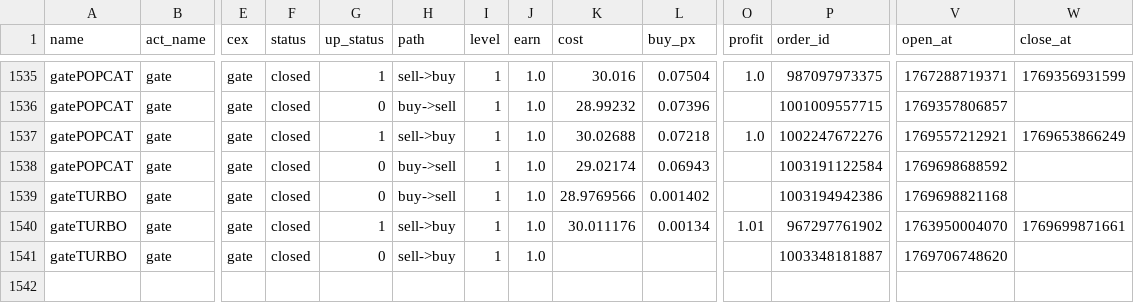
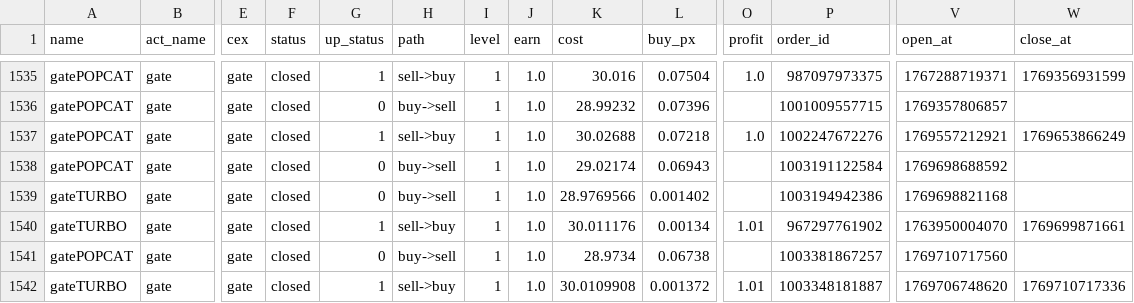
Before and after one commit to meme2046/data, a CSV file: gate_grid_0.csv, drawn as a sheet; only a part is shown, gaps mark what is left out; addresses are those after the commit; rows hold the shown columns only; the diff names each change by its address in the sheet, - before the commit and + after, or states it on an @@ line.

```diff
--- a/gate_grid_0.csv
+++ b/gate_grid_0.csv
+row 1541: gatePOPCAT | gate | gate | closed | 0 | buy->sell | 1 | 1.0 | 28.9734 | 0.06738 |  | 1003381867257 | 1769710717560
-G1542 (up_status): 0
+G1542 (up_status): 1
-K1542 (cost): (empty)
+K1542 (cost): 30.0109908
-L1542 (buy_px): (empty)
+L1542 (buy_px): 0.001372
-O1542 (profit): (empty)
+O1542 (profit): 1.01
-W1542 (close_at): (empty)
+W1542 (close_at): 1769710717336
```
Also changed, not shown: 1 other file.
